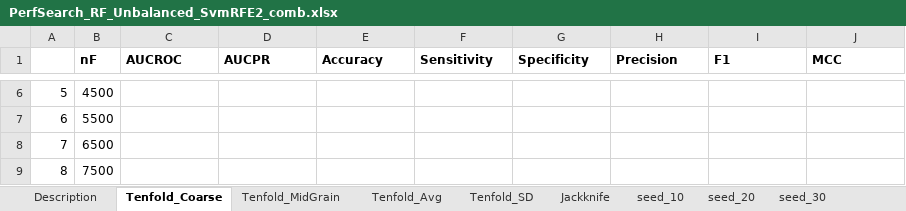
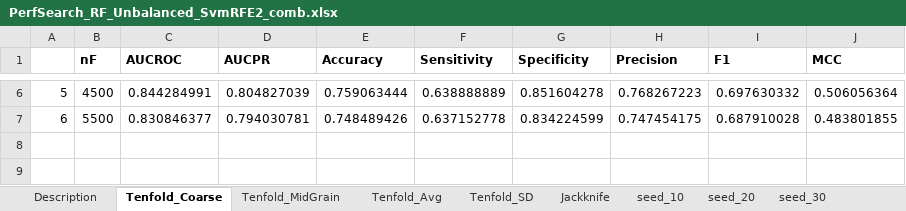
Before and after one commit to srautonu/AntigenPredictor, an Excel workbook: Code/R/Magnan/PerfSearch_RF_Unbalanced_SvmRFE2_comb.xlsx, sheet Tenfold_Coarse, drawn as a sheet; only a part is shown, gaps mark what is left out; values as stored, in another font and other column widths than the file's, no borders; charts and pictures not drawn; the diff covers the shown part only; the diff names each change by its address in the sheet, - before the commit and + after, or states it on an @@ line.

```diff
--- a/Code/R/Magnan/PerfSearch_RF_Unbalanced_SvmRFE2_comb.xlsx (sheet Tenfold_Coarse)
+++ b/Code/R/Magnan/PerfSearch_RF_Unbalanced_SvmRFE2_comb.xlsx (sheet Tenfold_Coarse)
-C6 (AUCROC): (empty)
+C6 (AUCROC): 0.844284991
-D6 (AUCPR): (empty)
+D6 (AUCPR): 0.804827039
-E6 (Accuracy): (empty)
+E6 (Accuracy): 0.759063444
-F6 (Sensitivity): (empty)
+F6 (Sensitivity): 0.638888889
-G6 (Specificity): (empty)
+G6 (Specificity): 0.851604278
-H6 (Precision): (empty)
+H6 (Precision): 0.768267223
-I6 (F1): (empty)
+I6 (F1): 0.697630332
-J6 (MCC): (empty)
+J6 (MCC): 0.506056364
-C7 (AUCROC): (empty)
+C7 (AUCROC): 0.830846377
-D7 (AUCPR): (empty)
+D7 (AUCPR): 0.794030781
-E7 (Accuracy): (empty)
+E7 (Accuracy): 0.748489426
-F7 (Sensitivity): (empty)
+F7 (Sensitivity): 0.637152778
-G7 (Specificity): (empty)
+G7 (Specificity): 0.834224599
-H7 (Precision): (empty)
+H7 (Precision): 0.747454175
-I7 (F1): (empty)
+I7 (F1): 0.687910028
-J7 (MCC): (empty)
+J7 (MCC): 0.483801855
-row 8: 7 | 6500
-row 9: 8 | 7500
```
Also changed, not shown: 32 edited cells elsewhere in this sheet, charts or pictures.
